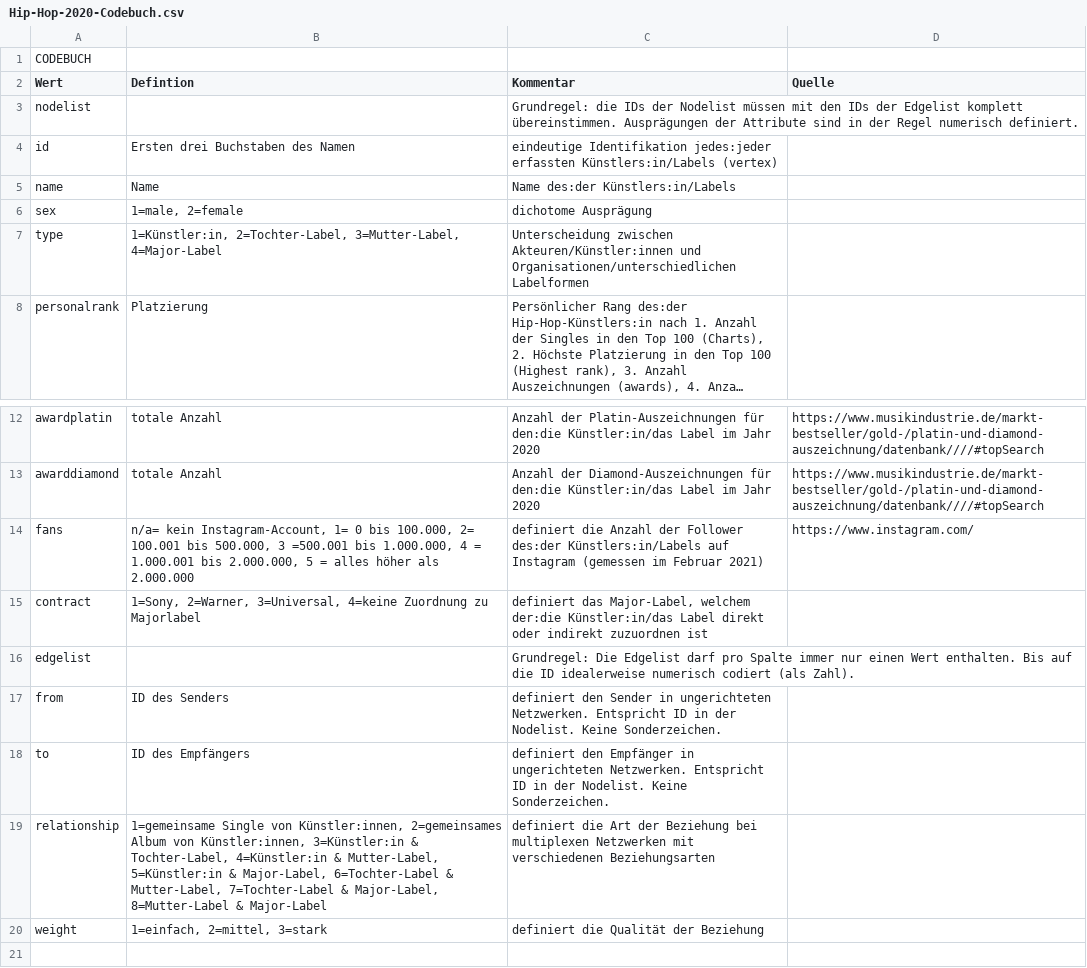
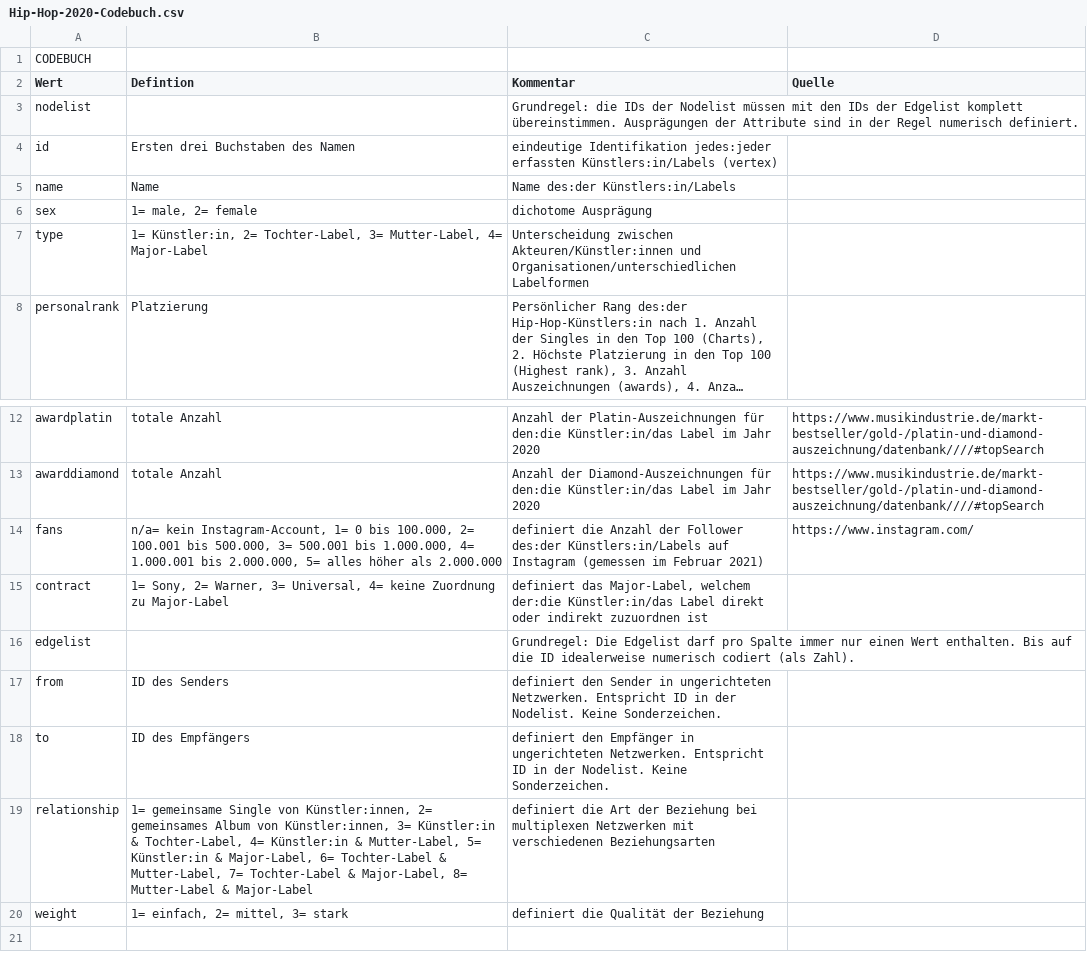
Before and after one commit to th136hdm/Hip-Hop-2020, a CSV file: Hip-Hop-2020-Codebuch.csv, drawn as a sheet; only a part is shown, gaps mark what is left out; long unchanged cells end in …; the diff names each change by its address in the sheet, - before the commit and + after, or states it on an @@ line.

Commit message:
Add files via upload

```diff
--- a/Hip-Hop-2020-Codebuch.csv
+++ b/Hip-Hop-2020-Codebuch.csv
-B6 (Defintion): 1=male, 2=female
+B6 (Defintion): 1= male, 2= female
-B7 (Defintion): 1=Künstler:in, 2=Tochter-Label, 3=Mutter-Label, 4=Major-Label
+B7 (Defintion): 1= Künstler:in, 2= Tochter-Label, 3= Mutter-Label, 4= Major-Label
-B14 (Defintion): …bis 500.000, 3 =500.001 bis 1.000.000, 4 = 1.000.001 bis 2.000.000, 5 = alles höher…
+B14 (Defintion): …bis 500.000, 3= 500.001 bis 1.000.000, 4= 1.000.001 bis 2.000.000, 5= alles höher…
-B15 (Defintion): 1=Sony, 2=Warner, 3=Universal, 4=keine Zuordnung zu Majorlabel
+B15 (Defintion): 1= Sony, 2= Warner, 3= Universal, 4= keine Zuordnung zu Major-Label
-B19 (Defintion): 1=gemeinsame Single von Künstler:innen, 2=gemeinsames Album von Künstler:innen, 3=Künstler:in & Tochter-Label, 4=Künstler:in & Mutter-Label, 5=Künstler:in & Major-Label, 6=Tochter-Label & Mutter-Label, 7=Tochter-Label & Major-Label, 8=Mutter-Label & Major-Label
+B19 (Defintion): 1= gemeinsame Single von Künstler:innen, 2= gemeinsames Album von Künstler:innen, 3= Künstler:in & Tochter-Label, 4= Künstler:in & Mutter-Label, 5= Künstler:in & Major-Label, 6= Tochter-Label & Mutter-Label, 7= Tochter-Label & Major-Label, 8= Mutter-Label & Major-Label
-B20 (Defintion): 1=einfach, 2=mittel, 3=stark
+B20 (Defintion): 1= einfach, 2= mittel, 3= stark
```
